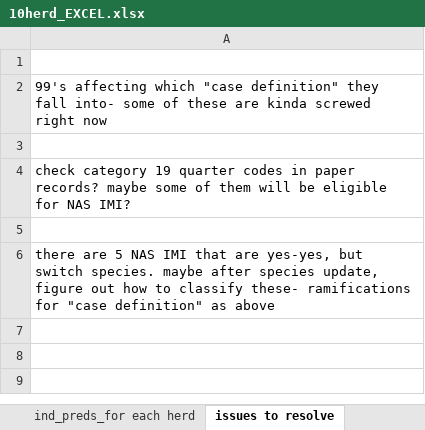
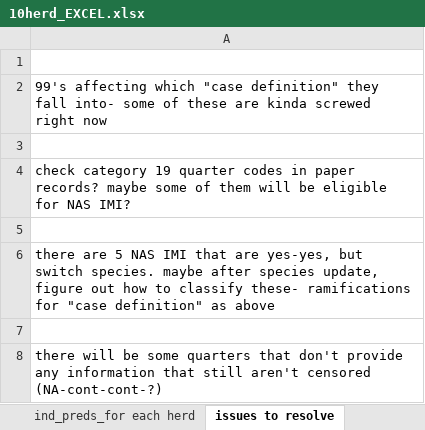
Before and after one commit to caitlin-jeffrey/OREI_Git, an Excel workbook: OREI_files/10-herd data/files associated with making 10-herd NAS modeling dataframe/10herd_EXCEL.xlsx, sheet issues to resolve, drawn as a sheet; values as stored, in another font and other column widths than the file's, no borders; the diff names each change by its address in the sheet, - before the commit and + after, or states it on an @@ line.

```diff
--- a/OREI_files/10-herd data/files associated with making 10-herd NAS modeling dataframe/10herd_EXCEL.xlsx (sheet issues to resolve)
+++ b/OREI_files/10-herd data/files associated with making 10-herd NAS modeling dataframe/10herd_EXCEL.xlsx (sheet issues to resolve)
+row 7: (empty)
+row 8: there will be some quarters that don't provide any information that still aren't censored (NA-cont-cont-?)
```
Also changed, not shown: sheet desc. stats PAIRS, OREI_files/10-herd data/10herd_data_sharing_11_30_21.xlsx, OREI_files/10-herd data/list_for_PCR_ID_10_21_21.xlsx, 15 other files.
